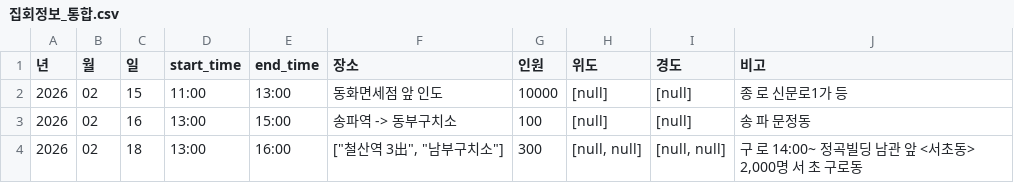
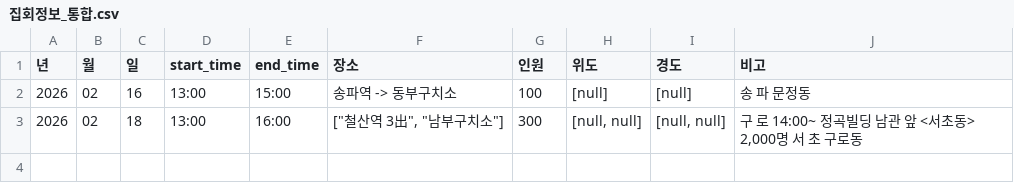
Before and after one commit to MinhaKim02/protest-crawling-database, a CSV file: data/집회정보_통합.csv, drawn as a sheet.

```diff
--- a/data/집회정보_통합.csv
+++ b/data/집회정보_통합.csv
@@ -1,3 +1,2 @@
 년,월,일,start_time,end_time,장소,인원,위도,경도,비고
-2026,02,15,11:00,13:00,동화면세점 앞 인도,10000,[null],[null],종 로 신문로1가 등
 2026,02,16,13:00,15:00,송파역 -> 동부구치소,100,[null],[null],송 파 문정동
```
Also changed, not shown: 1 other file.
